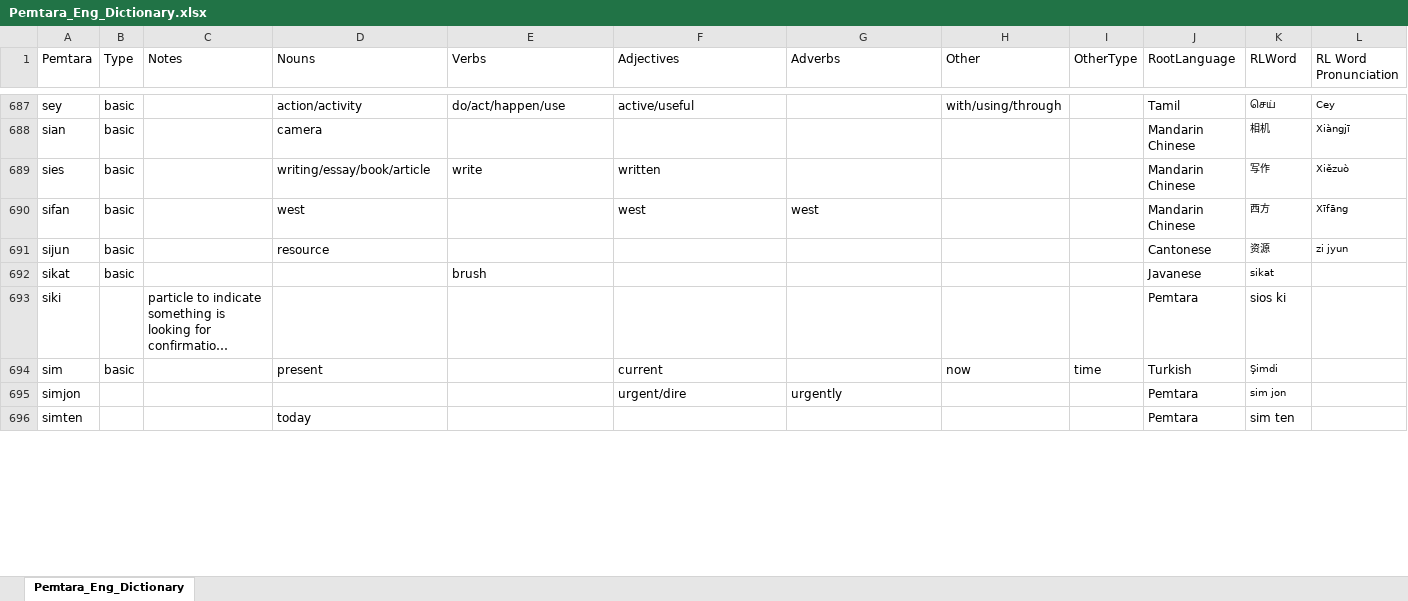
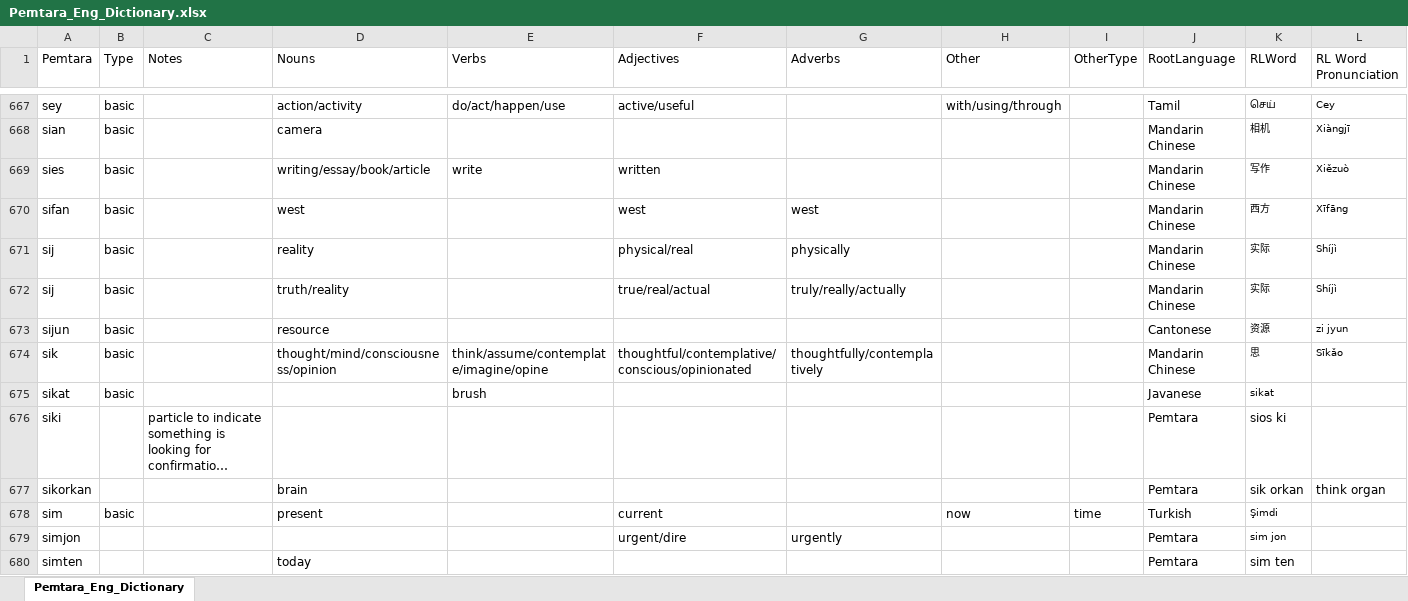
Before and after one commit to brushscape/Orostara-Dictionary, an Excel workbook: files/Pemtara_Eng_Dictionary.xlsx, sheet Pemtara_Eng_Dictionary, drawn as a sheet; only a part is shown, gaps mark what is left out; long unchanged cells end in …; values as stored, in another font and other column widths than the file's, no borders; table styles not drawn; the diff covers the shown part only; the diff names each change by its address in the sheet, - before the commit and + after, or states it on an @@ line.

```diff
--- a/files/Pemtara_Eng_Dictionary.xlsx (sheet Pemtara_Eng_Dictionary)
+++ b/files/Pemtara_Eng_Dictionary.xlsx (sheet Pemtara_Eng_Dictionary)
+row 671: sij | basic |  | reality |  | physical/real | physically |  |  | Mandarin Chinese | 实际 | Shíjì
+row 672: sij | basic |  | truth/reality |  | true/real/actual | truly/really/actually |  |  | Mandarin Chinese | 实际 | Shíjì
+row 674: sik | basic |  | thought/mind/consciousness/opinion | think/assume/contemplate/imagine/opine | thoughtful/contemplative/conscious/opinionated | thoughtfully/contemplatively |  |  | Mandarin Chinese | 思 | Sīkǎo
+row 677: sikorkan |  |  | brain |  |  |  |  |  | Pemtara | sik orkan | think organ
```
Also changed, not shown: 30 added rows, 39 removed rows, 34 edited cells and cell formats elsewhere in this sheet, 4 other files.
